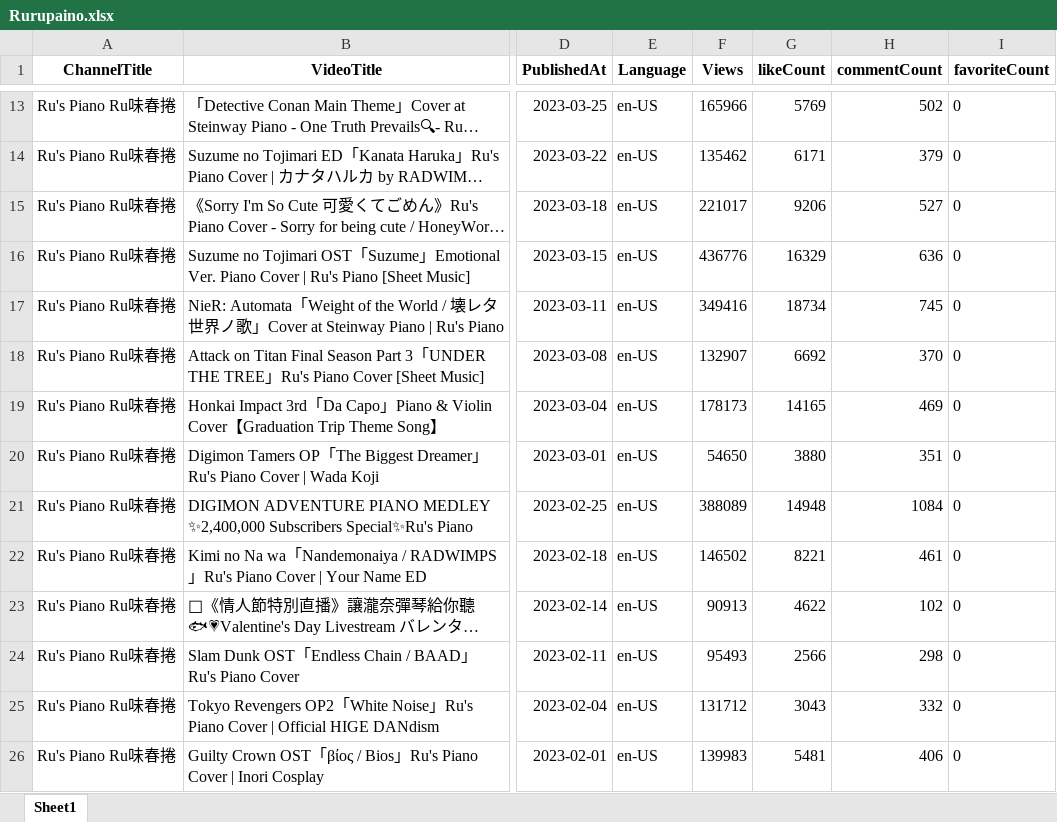
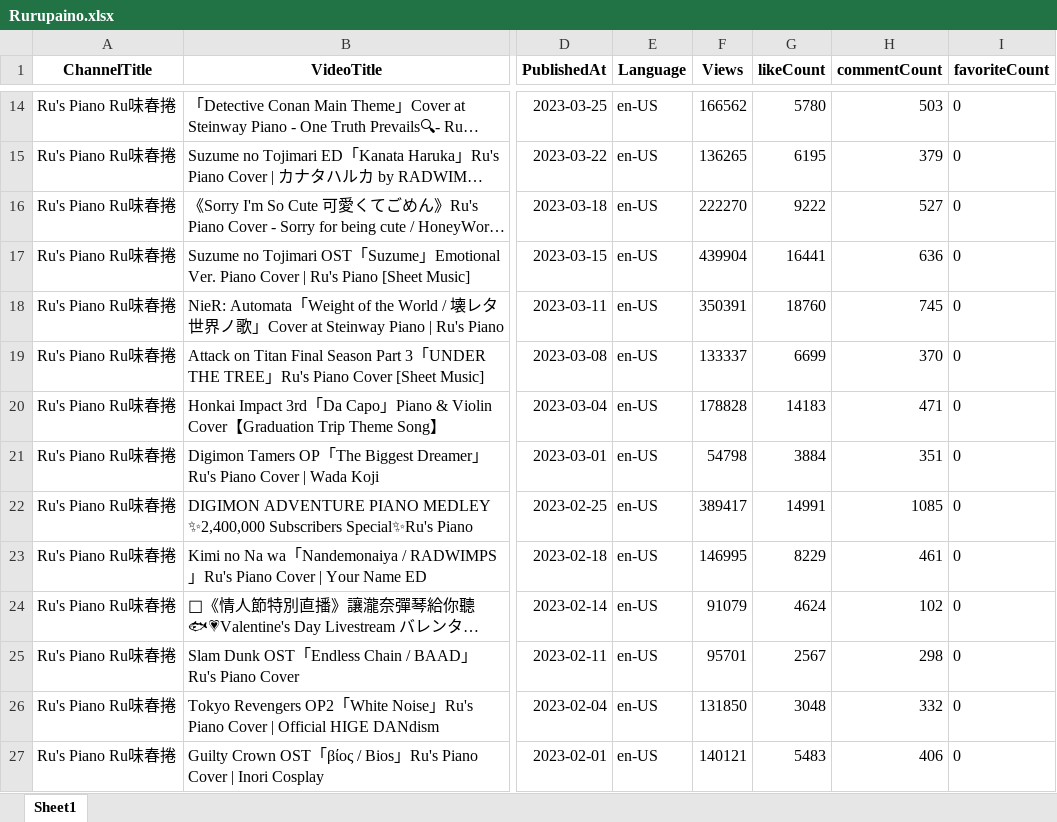
Before and after one commit to Takuyatsai/YouTube-Music-Channel-Analysis, an Excel workbook: Rurupaino.xlsx, sheet Sheet1, drawn as a sheet; only a part is shown, gaps mark what is left out; long unchanged cells end in …; values as stored, in another font and other column widths than the file's, no borders; addresses are those after the commit; the diff covers the shown part only; the diff names each change by its address in the sheet, - before the commit and + after, or states it on an @@ line.

```diff
--- a/Rurupaino.xlsx (sheet Sheet1)
+++ b/Rurupaino.xlsx (sheet Sheet1)
-F14 (Views): 165966
+F14 (Views): 166562
-G14 (likeCount): 5769
+G14 (likeCount): 5780
-H14 (commentCount): 502
+H14 (commentCount): 503
-F15 (Views): 135462
+F15 (Views): 136265
-G15 (likeCount): 6171
+G15 (likeCount): 6195
-F16 (Views): 221017
+F16 (Views): 222270
-G16 (likeCount): 9206
+G16 (likeCount): 9222
-F17 (Views): 436776
+F17 (Views): 439904
-G17 (likeCount): 16329
+G17 (likeCount): 16441
-F18 (Views): 349416
+F18 (Views): 350391
-G18 (likeCount): 18734
+G18 (likeCount): 18760
-F19 (Views): 132907
+F19 (Views): 133337
-G19 (likeCount): 6692
+G19 (likeCount): 6699
-F20 (Views): 178173
+F20 (Views): 178828
-G20 (likeCount): 14165
+G20 (likeCount): 14183
-H20 (commentCount): 469
+H20 (commentCount): 471
-F21 (Views): 54650
+F21 (Views): 54798
-G21 (likeCount): 3880
+G21 (likeCount): 3884
-F22 (Views): 388089
+F22 (Views): 389417
-G22 (likeCount): 14948
+G22 (likeCount): 14991
-H22 (commentCount): 1084
+H22 (commentCount): 1085
-F23 (Views): 146502
+F23 (Views): 146995
-G23 (likeCount): 8221
+G23 (likeCount): 8229
-F24 (Views): 90913
+F24 (Views): 91079
-G24 (likeCount): 4622
+G24 (likeCount): 4624
-F25 (Views): 95493
+F25 (Views): 95701
-G25 (likeCount): 2566
+G25 (likeCount): 2567
-F26 (Views): 131712
+F26 (Views): 131850
-G26 (likeCount): 3043
+G26 (likeCount): 3048
-F27 (Views): 139983
+F27 (Views): 140121
-G27 (likeCount): 5481
+G27 (likeCount): 5483
```
Also changed, not shown: 1 added row and 793 edited cells elsewhere in this sheet, 5 other files.
